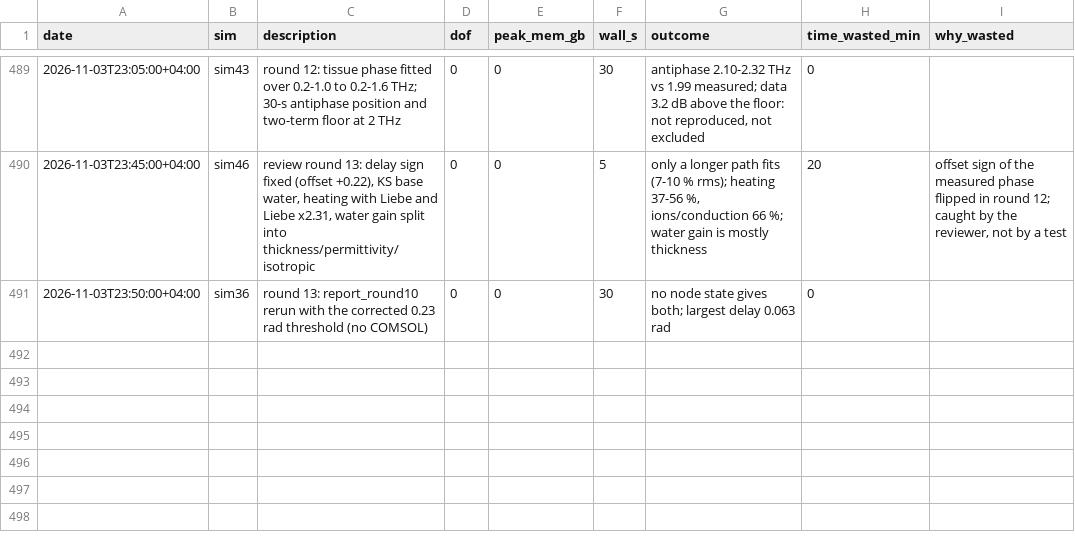
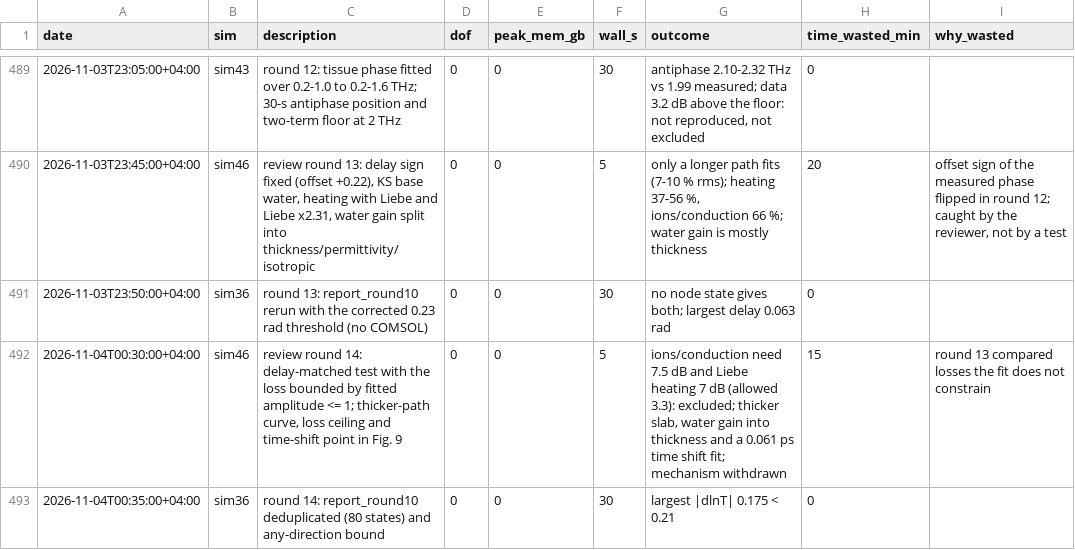
Before and after one commit to aram-p/thz-nerve-fiber, a CSV file: results/run_log.csv, drawn as a sheet; only a part is shown, gaps mark what is left out; the diff names each change by its address in the sheet, - before the commit and + after, or states it on an @@ line.

Commit message:
Review round 14: the fits fix a later tissue term (thicker slice or stage drift), not its cause; delay-matched test with the loss bounded by the fitted amplitude excludes node states, ions and conduction; node bound in any direction; log review Sims 45-46

```diff
--- a/results/run_log.csv
+++ b/results/run_log.csv
+row 492: 2026-11-04T00:30:00+04:00 | sim46 | review round 14: delay-matched test with the loss bounded by fitted amplitude <= 1; thicker-path curve, loss ceiling and time-shift point in Fig. 9 | 0 | 0 | 5 | ions/conduction need 7.5 dB and Liebe heating 7 dB (allowed 3.3): excluded; thicker slab, water gain into thickness and a 0.061 ps time shift fit; mechanism withdrawn | 15 | round 13 compared losses the fit does not constrain
+row 493: 2026-11-04T00:35:00+04:00 | sim36 | round 14: report_round10 deduplicated (80 states) and any-direction bound | 0 | 0 | 30 | largest |dlnT| 0.175 < 0.21 | 0
```
Also changed, not shown: 10 other files.
